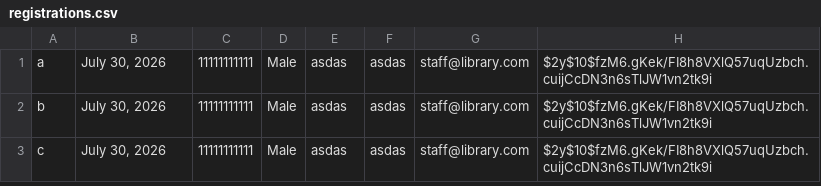
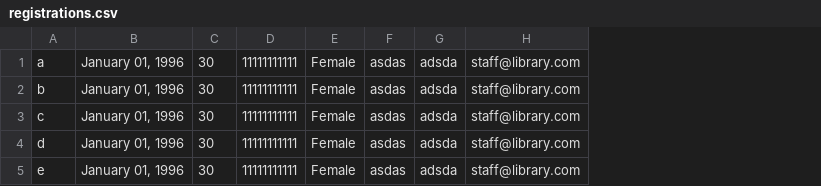
Before and after one commit to medinarobin-dotcom/labs-2627, a CSV file: lab2a/registrations.csv, drawn as a sheet; removed rows and columns are numbered as before the commit, all else as after; the diff names each change by its address in the sheet, - before the commit and + after, or states it on an @@ line.

Commit message:
Updated registration form

```diff
--- a/lab2a/registrations.csv
+++ b/lab2a/registrations.csv
+column C, rows 1-3: all 30
-column D, rows 1-3: all Male
+column G, rows 1-3: all adsda
-column H, rows 1-3: all $2y$10$fzM6.gKek/FI8h8VXlQ57uqUzbch.cuijCcDN3n6sTlJW1vn2tk9i
-B1:B3: July 30, 2026
+B1:B3: January 01, 1996
-E1:E3: asdas
+E1:E3: Female
+row 4: d | January 01, 1996 | 30 | 11111111111 | Female | asdas | adsda | staff@library.com
+row 5: e | January 01, 1996 | 30 | 11111111111 | Female | asdas | adsda | staff@library.com
```
Also changed, not shown: 2 other files.
